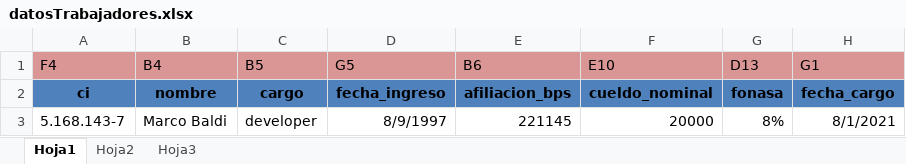
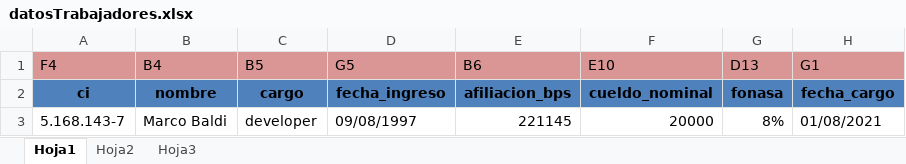
Before and after one commit to marcobaldi97/mafty, an Excel workbook: datosTrabajadores.xlsx, sheet Hoja1, drawn as a sheet; values as stored, in another font and other column widths than the file's, no borders; the diff names each change by its address in the sheet, - before the commit and + after, or states it on an @@ line.

```diff
--- a/datosTrabajadores.xlsx (sheet Hoja1)
+++ b/datosTrabajadores.xlsx (sheet Hoja1)
-D3 (G5): 8/9/1997
+D3 (G5): 09/08/1997
-H3 (G1): 8/1/2021
+H3 (G1): 01/08/2021
```
Also changed, not shown: reciboALlenar.xlsx, 8 other files.
